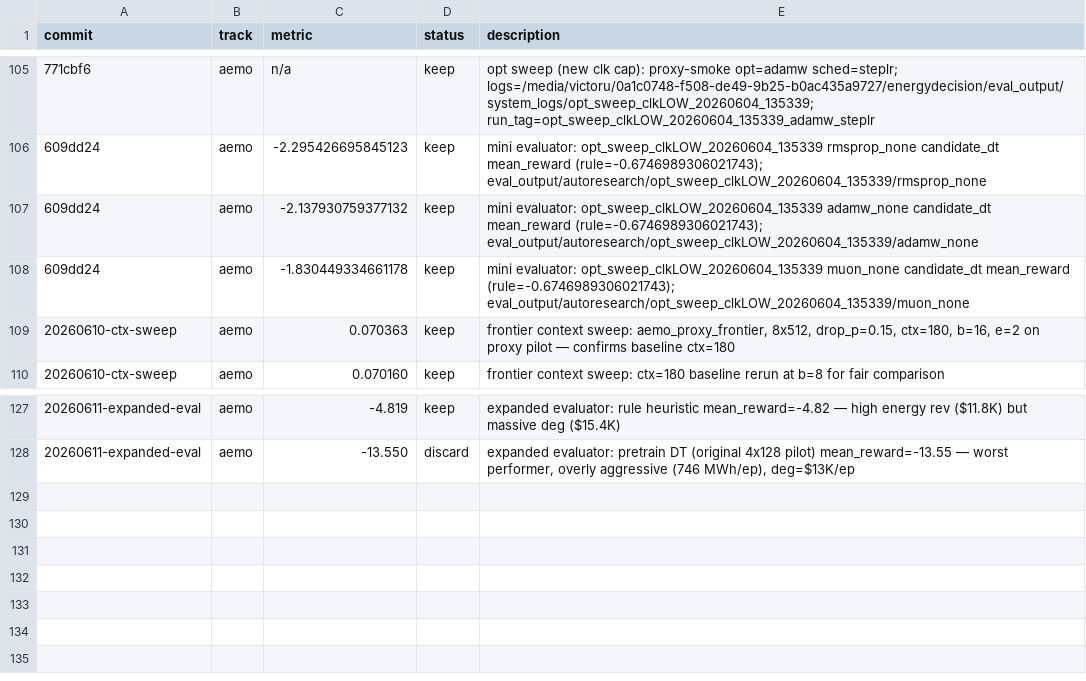
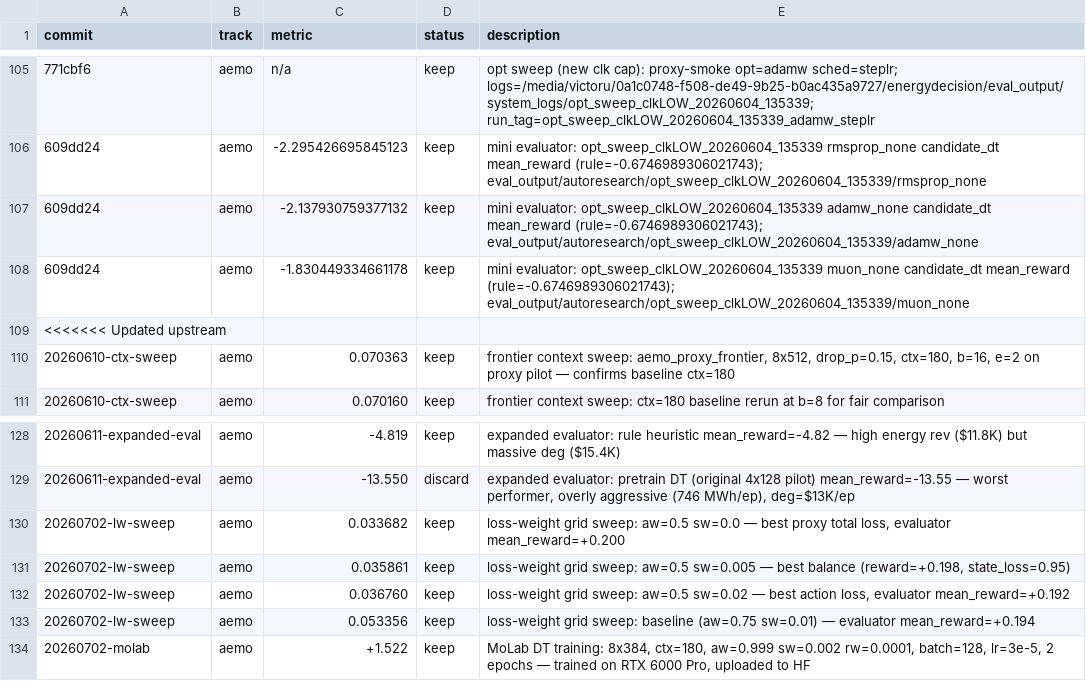
Before and after one commit to mrvictoru/energydecision, a TSV file: results.tsv, drawn as a sheet; only a part is shown, gaps mark what is left out; the diff names each change by its address in the sheet, - before the commit and + after, or states it on an @@ line.

Commit message:
docs: update for MoLab-trained model with aw=0.999, sw=0.002
- AGENTS.md: loss weights updated to aw=0.999, sw=0.002, rw=0.0001
- docs/molab_instructions.md: training CFG updated with new loss weights
- results.tsv: merged loss-weight sweep results, added MoLab model entry
- docs/aemo/roadmap.md: loss weight calibration section updated

```diff
--- a/results.tsv
+++ b/results.tsv
+row 109: <<<<<<< Updated upstream
+row 130: 20260702-lw-sweep | aemo | 0.033682 | keep | loss-weight grid sweep: aw=0.5 sw=0.0 — best proxy total loss, evaluator mean_reward=+0.200
+row 131: 20260702-lw-sweep | aemo | 0.035861 | keep | loss-weight grid sweep: aw=0.5 sw=0.005 — best balance (reward=+0.198, state_loss=0.95)
+row 132: 20260702-lw-sweep | aemo | 0.036760 | keep | loss-weight grid sweep: aw=0.5 sw=0.02 — best action loss, evaluator mean_reward=+0.192
+row 133: 20260702-lw-sweep | aemo | 0.053356 | keep | loss-weight grid sweep: baseline (aw=0.75 sw=0.01) — evaluator mean_reward=+0.194
+row 134: 20260702-molab | aemo | +1.522 | keep | MoLab DT training: 8x384, ctx=180, aw=0.999 sw=0.002 rw=0.0001, batch=128, lr=3e-5, 2 epochs — trained on RTX 6000 Pro, uploaded to HF
```
Also changed, not shown: 3 other files.
